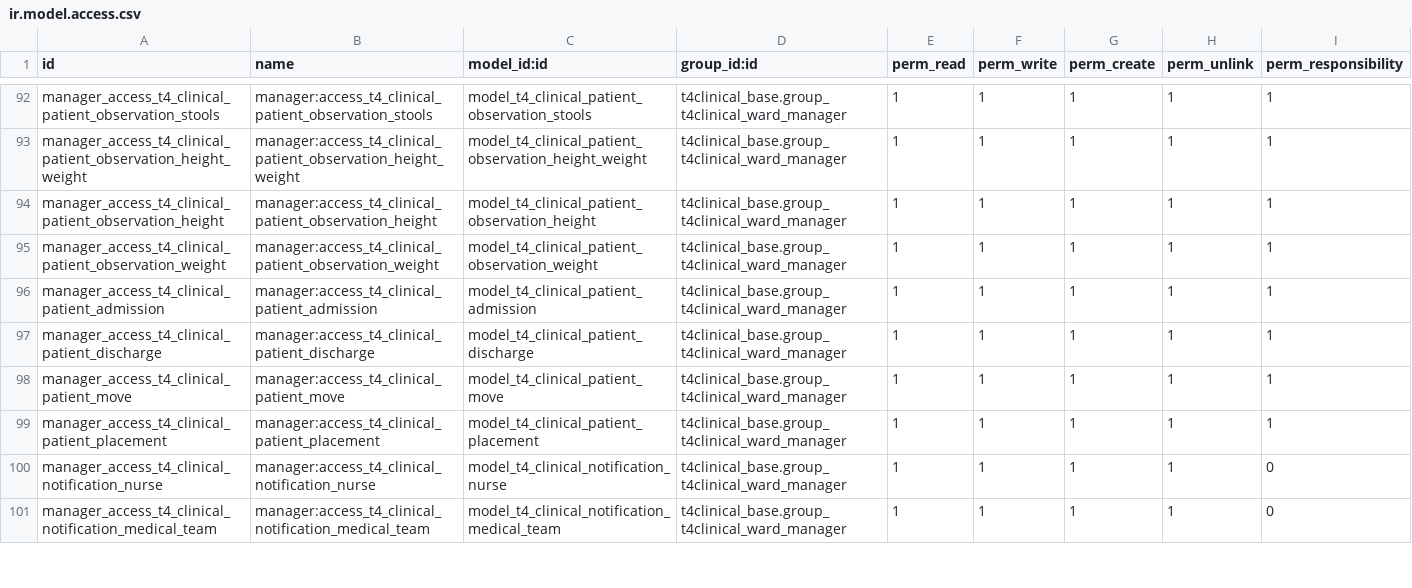
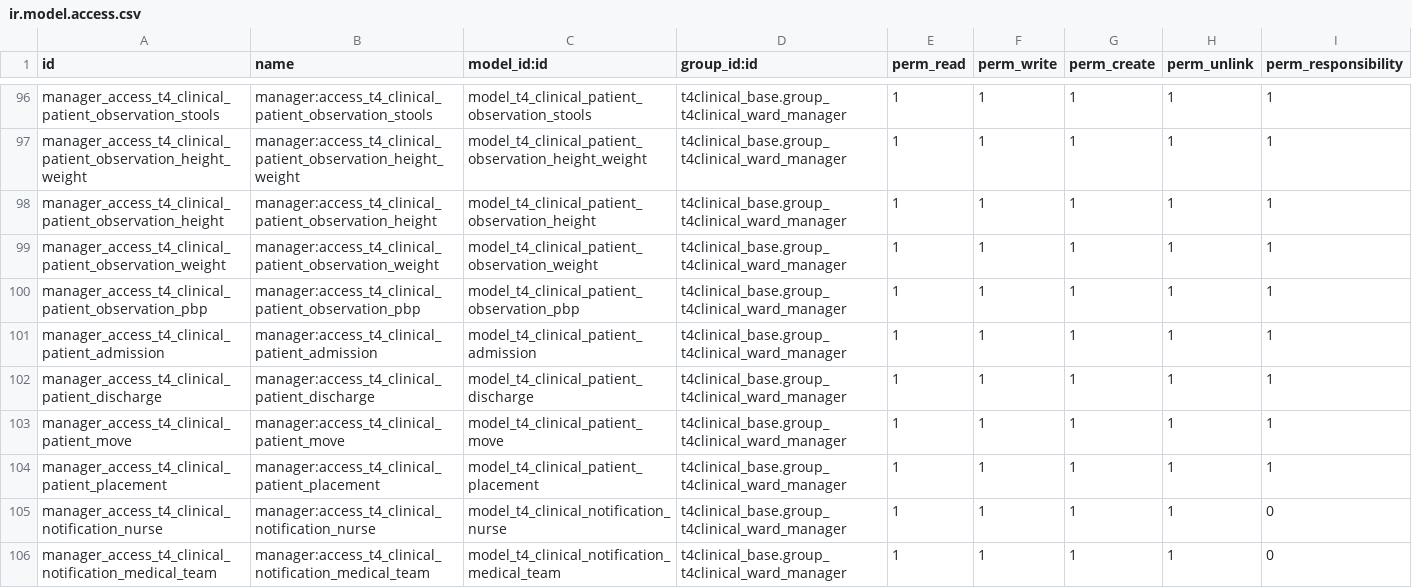
Before and after one commit to NeovaHealth/patientflow, a CSV file: t4clinical_activity_types/security/ir.model.access.csv, drawn as a sheet; only a part is shown, gaps mark what is left out; the diff covers the shown part only.

Commit message:
[IMP][TASK 1091] Postural Blood Pressure Observations

```diff
--- a/t4clinical_activity_types/security/ir.model.access.csv
+++ b/t4clinical_activity_types/security/ir.model.access.csv
@@ -95,2 +99,3 @@ manager_access_t4_clinical_patient_observation_height,manager:access_t4_clinical
 manager_access_t4_clinical_patient_observation_weight,manager:access_t4_clinical_patient_observation_weight,model_t4_clinical_patient_observation_weight,t4clinical_base.group_t4clinical_ward_manager,1,1,1,1,1
+manager_access_t4_clinical_patient_observation_pbp,manager:access_t4_clinical_patient_observation_pbp,model_t4_clinical_patient_observation_pbp,t4clinical_base.group_t4clinical_ward_manager,1,1,1,1,1
 manager_access_t4_clinical_patient_admission,manager:access_t4_clinical_patient_admission,model_t4_clinical_patient_admission,t4clinical_base.group_t4clinical_ward_manager,1,1,1,1,1
```
Also changed, not shown: 15 added rows and 8 edited cells elsewhere in this file, 6 other files.
